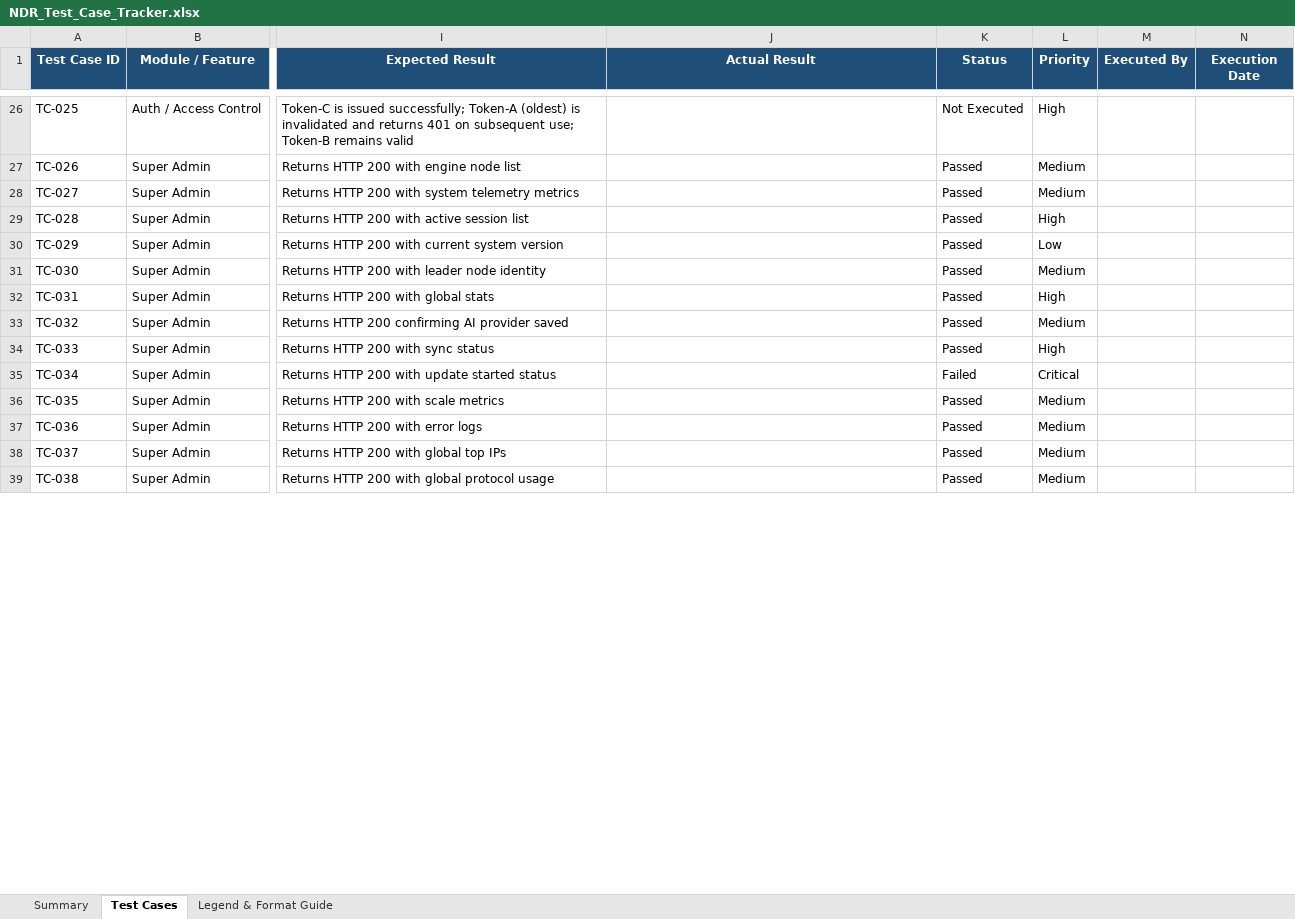
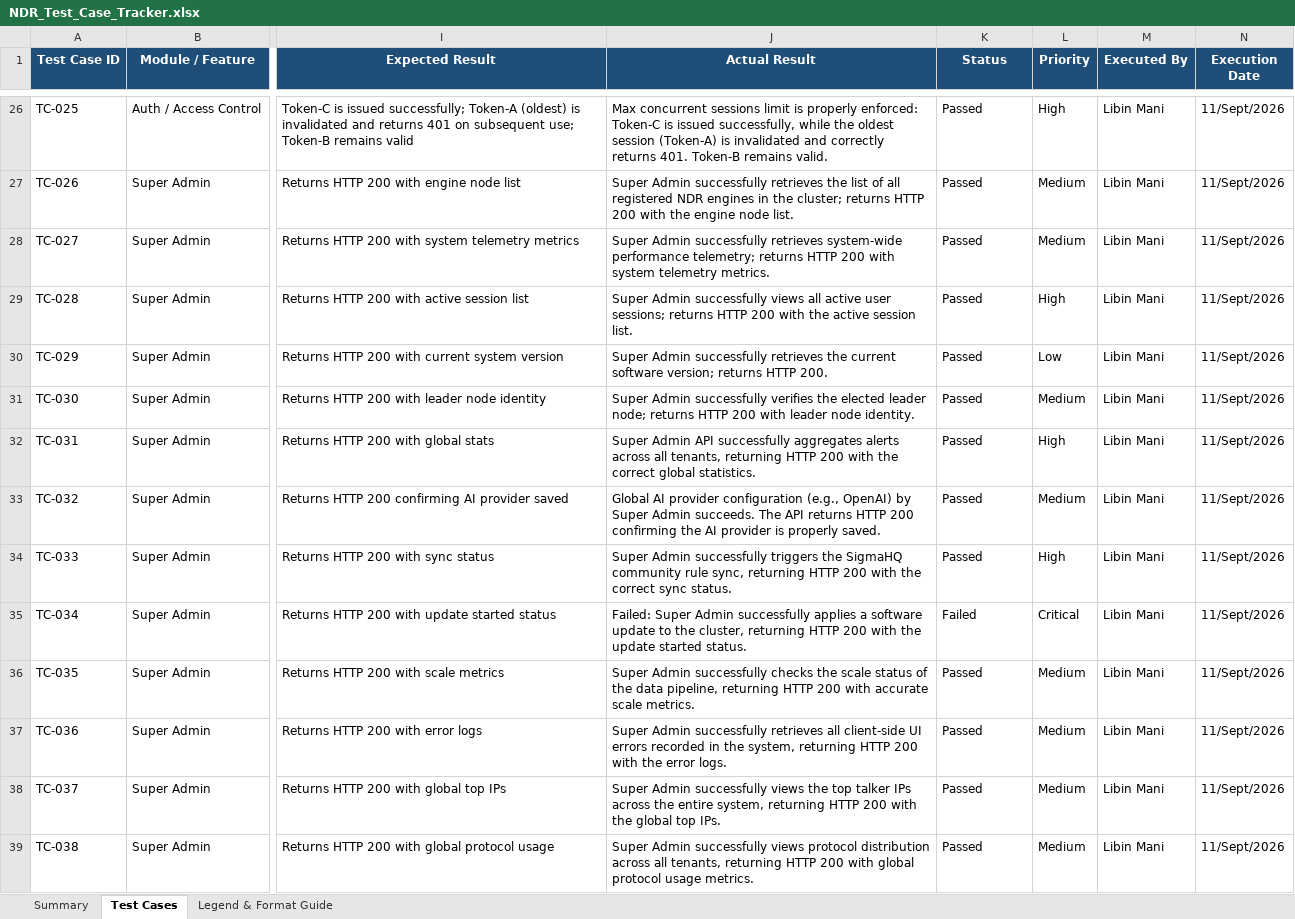
Before and after one commit to jithinjoseph-workspace/NDR-SIEM, an Excel workbook: qa/NDR_Test_Case_Tracker.xlsx, sheet Test Cases, drawn as a sheet; only a part is shown, gaps mark what is left out; values as stored, in another font and other column widths than the file's, no borders; conditional formats not drawn; the diff covers the shown part only; the diff names each change by its address in the sheet, - before the commit and + after, or states it on an @@ line.

Commit message:
Test case updates

```diff
--- a/qa/NDR_Test_Case_Tracker.xlsx (sheet Test Cases)
+++ b/qa/NDR_Test_Case_Tracker.xlsx (sheet Test Cases)
-J26 (Actual Result): (empty)
+J26 (Actual Result): Max concurrent sessions limit is properly enforced: Token-C is issued successfully, while the oldest session (Token-A) is invalidated and correctly returns 401. Token-B remains valid.
-K26 (Status): Not Executed
+K26 (Status): Passed
-M26:M39 (Executed By): (empty)
+M26:M39 (Executed By): Libin Mani
-N26:N39 (Execution Date): (empty)
+N26:N39 (Execution Date): 11/Sept/2026
-J27 (Actual Result): (empty)
+J27 (Actual Result): Super Admin successfully retrieves the list of all registered NDR engines in the cluster; returns HTTP 200 with the engine node list.
-J28 (Actual Result): (empty)
+J28 (Actual Result): Super Admin successfully retrieves system-wide performance telemetry; returns HTTP 200 with system telemetry metrics.
-J29 (Actual Result): (empty)
+J29 (Actual Result): Super Admin successfully views all active user sessions; returns HTTP 200 with the active session list.
-J30 (Actual Result): (empty)
+J30 (Actual Result): Super Admin successfully retrieves the current software version; returns HTTP 200.
-J31 (Actual Result): (empty)
+J31 (Actual Result): Super Admin successfully verifies the elected leader node; returns HTTP 200 with leader node identity.
-J32 (Actual Result): (empty)
+J32 (Actual Result): Super Admin API successfully aggregates alerts across all tenants, returning HTTP 200 with the correct global statistics.
-J33 (Actual Result): (empty)
+J33 (Actual Result): Global AI provider configuration (e.g., OpenAI) by Super Admin succeeds. The API returns HTTP 200 confirming the AI provider is properly saved.
-J34 (Actual Result): (empty)
+J34 (Actual Result): Super Admin successfully triggers the SigmaHQ community rule sync, returning HTTP 200 with the correct sync status.
-J35 (Actual Result): (empty)
+J35 (Actual Result): Failed: Super Admin successfully applies a software update to the cluster, returning HTTP 200 with the update started status.
-J36 (Actual Result): (empty)
+J36 (Actual Result): Super Admin successfully checks the scale status of the data pipeline, returning HTTP 200 with accurate scale metrics.
-J37 (Actual Result): (empty)
+J37 (Actual Result): Super Admin successfully retrieves all client-side UI errors recorded in the system, returning HTTP 200 with the error logs.
-J38 (Actual Result): (empty)
+J38 (Actual Result): Super Admin successfully views the top talker IPs across the entire system, returning HTTP 200 with the global top IPs.
-J39 (Actual Result): (empty)
+J39 (Actual Result): Super Admin successfully views protocol distribution across all tenants, returning HTTP 200 with global protocol usage metrics.
```
Also changed, not shown: 506 edited cells elsewhere in this sheet, sheet Summary, 1 other file.
